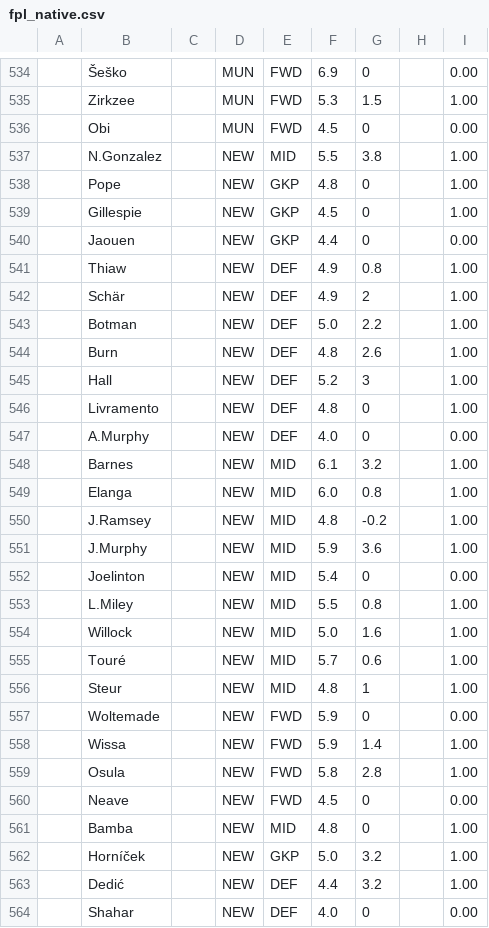
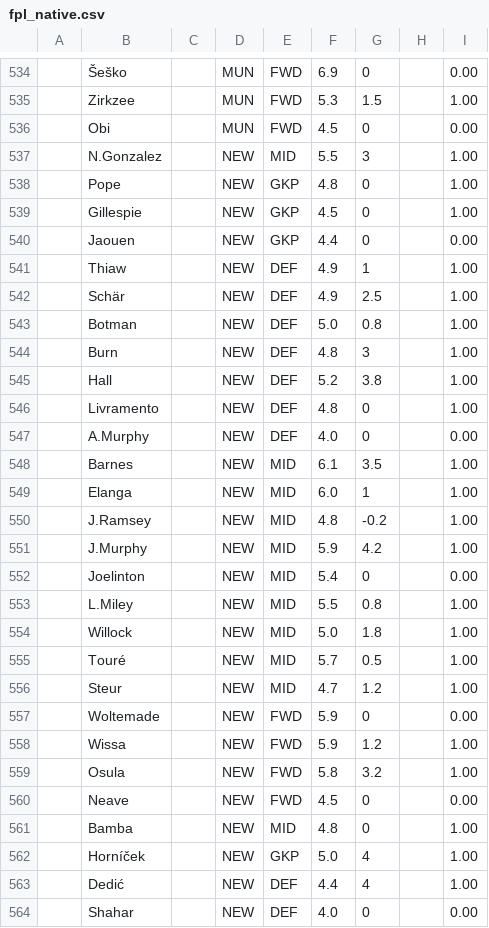
Before and after one commit to QuisTech/fpl-planner, a CSV file: data/fpl_native.csv, drawn as a sheet; only a part is shown, gaps mark what is left out; the diff covers the shown part only.

```diff
--- a/data/fpl_native.csv
+++ b/data/fpl_native.csv
@@ -536,3 +536,3 @@
 "","Obi","","MUN","FWD","4.5","0","","0.00"
-"","N.Gonzalez","","NEW","MID","5.5","3.8","","1.00"
+"","N.Gonzalez","","NEW","MID","5.5","3","","1.00"
 "","Pope","","NEW","GKP","4.8","0","","1.00"
@@ -540,25 +540,25 @@
 "","Jaouen","","NEW","GKP","4.4","0","","0.00"
-"","Thiaw","","NEW","DEF","4.9","0.8","","1.00"
-"","Schär","","NEW","DEF","4.9","2","","1.00"
-"","Botman","","NEW","DEF","5.0","2.2","","1.00"
-"","Burn","","NEW","DEF","4.8","2.6","","1.00"
-"","Hall","","NEW","DEF","5.2","3","","1.00"
+"","Thiaw","","NEW","DEF","4.9","1","","1.00"
+"","Schär","","NEW","DEF","4.9","2.5","","1.00"
+"","Botman","","NEW","DEF","5.0","0.8","","1.00"
+"","Burn","","NEW","DEF","4.8","3","","1.00"
+"","Hall","","NEW","DEF","5.2","3.8","","1.00"
 "","Livramento","","NEW","DEF","4.8","0","","1.00"
 "","A.Murphy","","NEW","DEF","4.0","0","","0.00"
-"","Barnes","","NEW","MID","6.1","3.2","","1.00"
-"","Elanga","","NEW","MID","6.0","0.8","","1.00"
+"","Barnes","","NEW","MID","6.1","3.5","","1.00"
+"","Elanga","","NEW","MID","6.0","1","","1.00"
 "","J.Ramsey","","NEW","MID","4.8","-0.2","","1.00"
-"","J.Murphy","","NEW","MID","5.9","3.6","","1.00"
+"","J.Murphy","","NEW","MID","5.9","4.2","","1.00"
 "","Joelinton","","NEW","MID","5.4","0","","0.00"
 "","L.Miley","","NEW","MID","5.5","0.8","","1.00"
-"","Willock","","NEW","MID","5.0","1.6","","1.00"
-"","Touré","","NEW","MID","5.7","0.6","","1.00"
-"","Steur","","NEW","MID","4.8","1","","1.00"
+"","Willock","","NEW","MID","5.0","1.8","","1.00"
+"","Touré","","NEW","MID","5.7","0.5","","1.00"
+"","Steur","","NEW","MID","4.7","1.2","","1.00"
 "","Woltemade","","NEW","FWD","5.9","0","","0.00"
-"","Wissa","","NEW","FWD","5.9","1.4","","1.00"
-"","Osula","","NEW","FWD","5.8","2.8","","1.00"
+"","Wissa","","NEW","FWD","5.9","1.2","","1.00"
+"","Osula","","NEW","FWD","5.8","3.2","","1.00"
 "","Neave","","NEW","FWD","4.5","0","","0.00"
 "","Bamba","","NEW","MID","4.8","0","","1.00"
-"","Horníček","","NEW","GKP","5.0","3.2","","1.00"
-"","Dedić","","NEW","DEF","4.4","3.2","","1.00"
+"","Horníček","","NEW","GKP","5.0","4","","1.00"
+"","Dedić","","NEW","DEF","4.4","4","","1.00"
 "","Shahar","","NEW","DEF","4.0","0","","0.00"
```
Also changed, not shown: 22 edited cells elsewhere in this file, data/fplform.csv, 8 other files.
